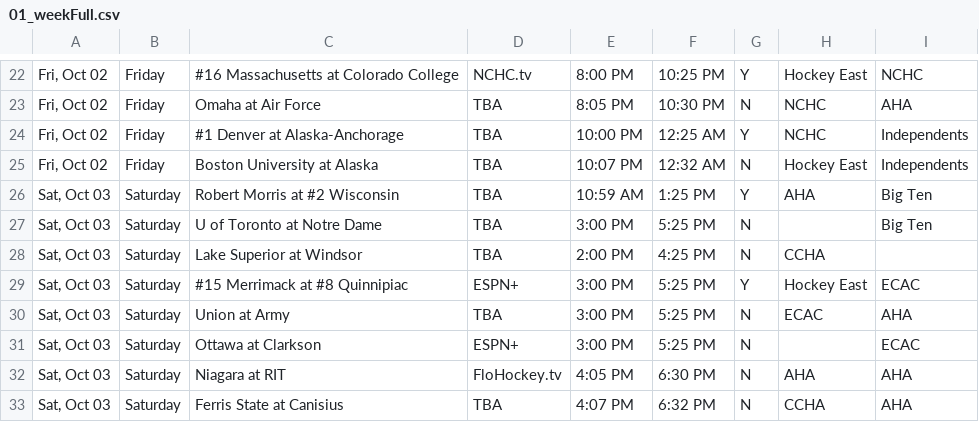
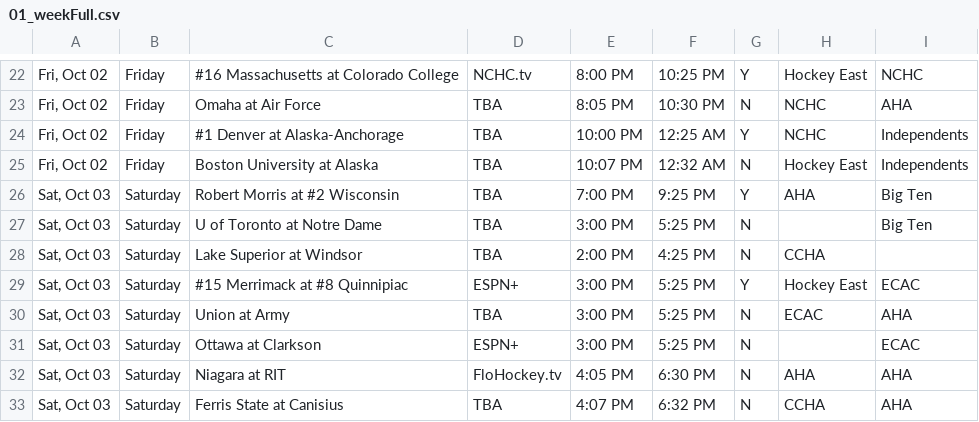
Before and after one commit to matthewkilleen0830/College-Hockey-Viewing-Schedule, a CSV file: currentWeek/01_weekFull.csv, drawn as a sheet; only a part is shown, gaps mark what is left out.

Commit message:
Yet another time update

```diff
--- a/currentWeek/01_weekFull.csv
+++ b/currentWeek/01_weekFull.csv
@@ -25,3 +25,3 @@
 "Fri, Oct 02",Friday,Boston University at Alaska,TBA,10:07 PM,12:32 AM,N,Hockey East,Independents
-"Sat, Oct 03",Saturday,Robert Morris at #2 Wisconsin,TBA,10:59 AM,1:25 PM,Y,AHA,Big Ten
+"Sat, Oct 03",Saturday,Robert Morris at #2 Wisconsin,TBA,7:00 PM,9:25 PM,Y,AHA,Big Ten
 "Sat, Oct 03",Saturday,U of Toronto at Notre Dame,TBA,3:00 PM,5:25 PM,N,,Big Ten
```
